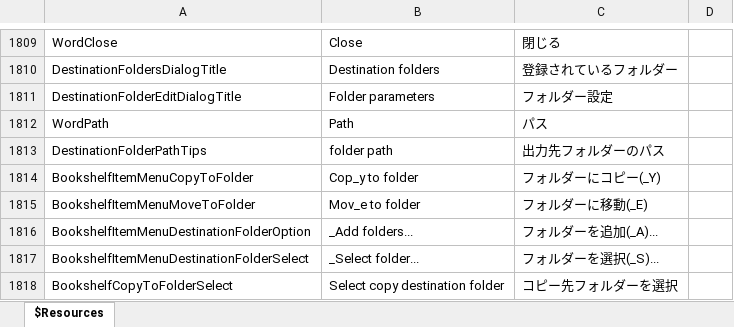
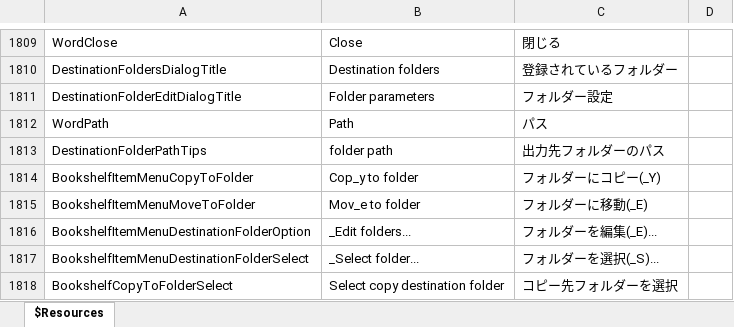
Before and after one commit to karma-sun/neeview, an Excel workbook: Language/Resources.xlsx, sheet $Resources, drawn as a sheet; only a part is shown, gaps mark what is left out; values as stored, in another font and other column widths than the file's, no borders; the diff names each change by its address in the sheet, - before the commit and + after, or states it on an @@ line.

```diff
--- a/Language/Resources.xlsx (sheet $Resources)
+++ b/Language/Resources.xlsx (sheet $Resources)
-B1816: _Add folders...
+B1816: _Edit folders...
-C1816: フォルダーを追加(_A)...
+C1816: フォルダーを編集(_E)...
```
Also changed, not shown: 11 other files.
